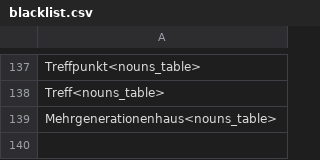
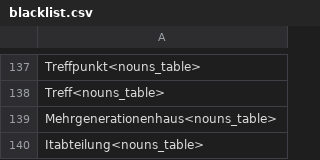
Before and after one commit to SalahEddineGhamri/textile, a CSV file: textile/cache/blacklist.csv, drawn as a sheet; only a part is shown, gaps mark what is left out; the diff names each change by its address in the sheet, - before the commit and + after, or states it on an @@ line.

```diff
--- a/textile/cache/blacklist.csv
+++ b/textile/cache/blacklist.csv
+row 140: Itabteilung<nouns_table>
```
Also changed, not shown: 8 other files.
